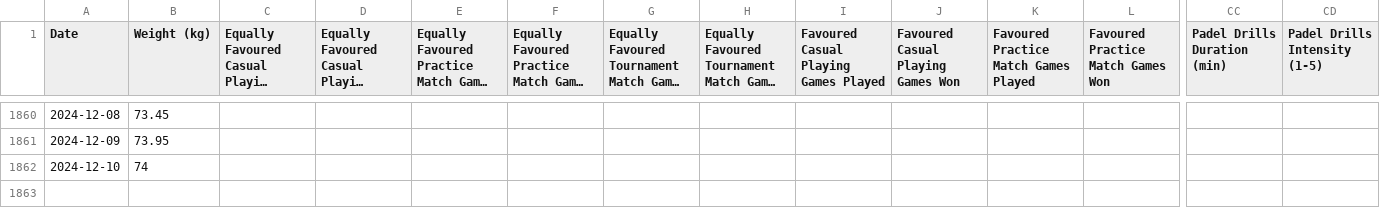
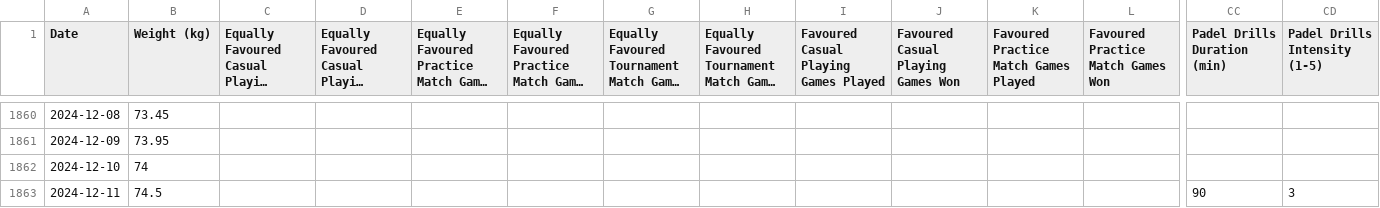
Before and after one commit to emarock/my-squash-data, a CSV file: data.csv, drawn as a sheet; only a part is shown, gaps mark what is left out; long unchanged cells end in …; rows hold the shown columns only; the diff names each change by its address in the sheet, - before the commit and + after, or states it on an @@ line.

Commit message:
Committing spreadsheet content on 12/12/2024

```diff
--- a/data.csv
+++ b/data.csv
+row 1863: 2024-12-11 | 74.5 |  |  |  |  |  |  |  |  |  |  | 90 | 3
```
